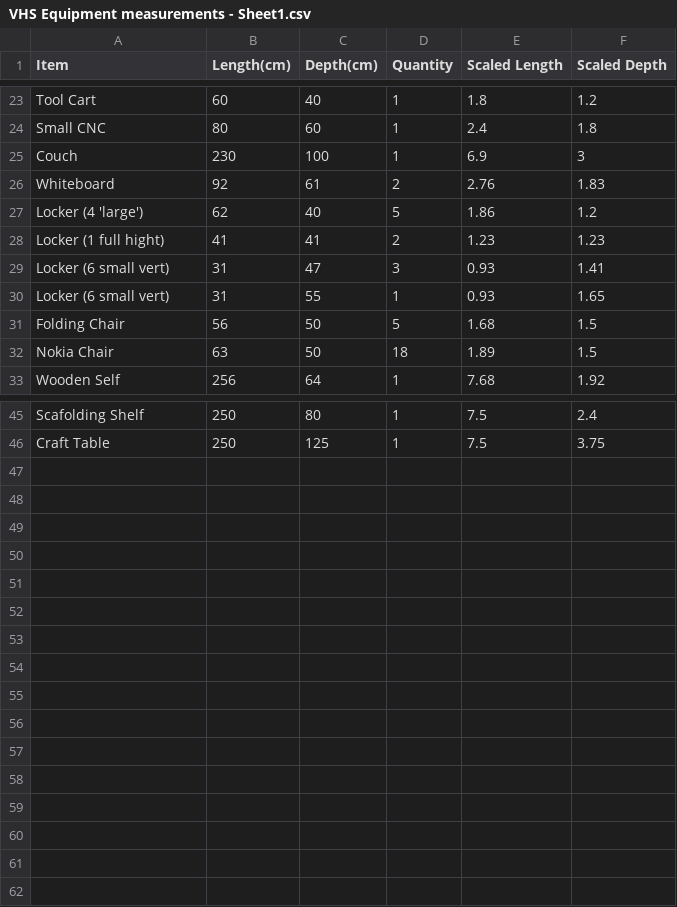
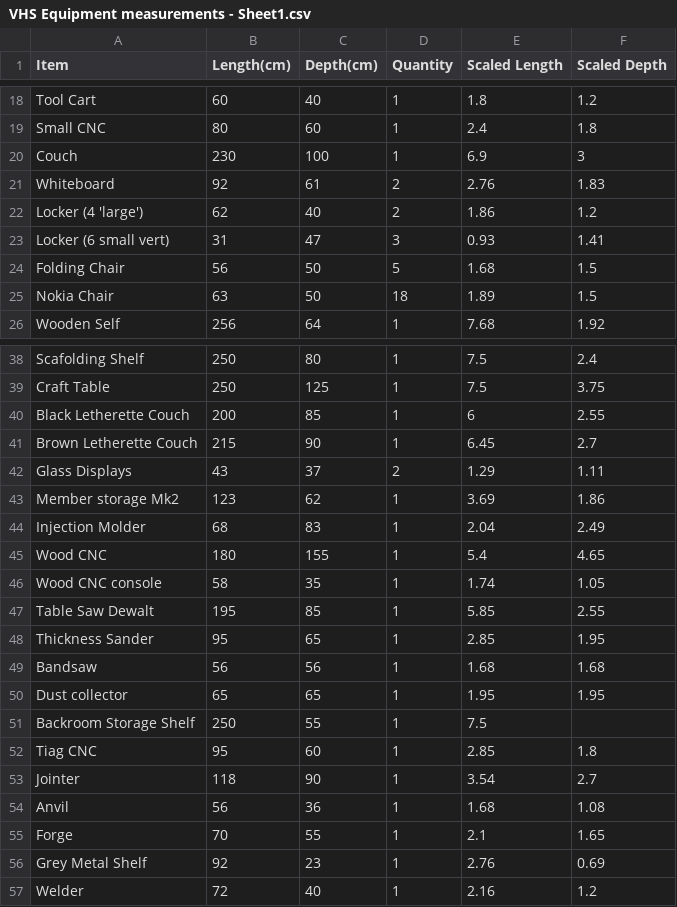
Before and after one commit to vhs/VHSLayoutBoard, a CSV file: VHS Equipment measurements - Sheet1.csv, drawn as a sheet; only a part is shown, gaps mark what is left out; the diff covers the shown part only.

Commit message:
updated equipment list

```diff
--- a/VHS Equipment measurements - Sheet1.csv
+++ b/VHS Equipment measurements - Sheet1.csv
@@ -26,6 +21,4 @@ Couch,230,100,1,6.9,3
 Whiteboard,92,61,2,2.76,1.83
-Locker (4 'large'),62,40,5,1.86,1.2
-Locker (1 full hight) ,41,41,2,1.23,1.23
+Locker (4 'large'),62,40,2,1.86,1.2
 Locker (6 small vert),31,47,3,0.93,1.41
-Locker (6 small vert),31,55,1,0.93,1.65
 Folding Chair,56,50,5,1.68,1.5
@@ -46 +39,19 @@ Scafolding Shelf,250,80,1,7.5,2.4
 Craft Table,250,125,1,7.5,3.75
+Black Letherette Couch,200,85,1,6,2.55
+Brown Letherette Couch,215,90,1,6.45,2.7
+Glass Displays,43,37,2,1.29,1.11
+Member storage Mk2,123,62,1,3.69,1.86
+Injection Molder,68,83,1,2.04,2.49
+Wood CNC,180,155,1,5.4,4.65
+Wood CNC console,58,35,1,1.74,1.05
+Table Saw Dewalt,195,85,1,5.85,2.55
+Thickness Sander,95,65,1,2.85,1.95
+Bandsaw,56,56,1,1.68,1.68
+Dust collector,65,65,1,1.95,1.95
+Backroom Storage Shelf,250,55,1,7.5
+Tiag CNC,95,60,1,2.85,1.8
+Jointer,118,90,1,3.54,2.7
+Anvil,56,36,1,1.68,1.08
+Forge,70,55,1,2.1,1.65
+Grey Metal Shelf,92,23,1,2.76,0.69
+Welder,72,40,1,2.16,1.2
```
Also changed, not shown: 5 removed rows and 1 edited cell elsewhere in this file.
